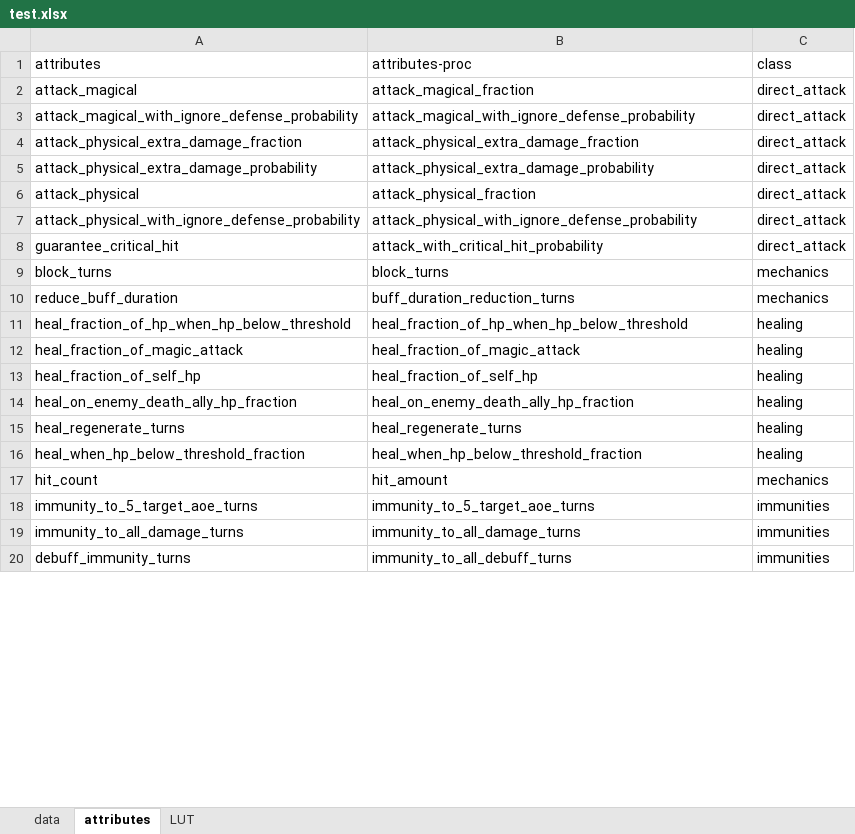
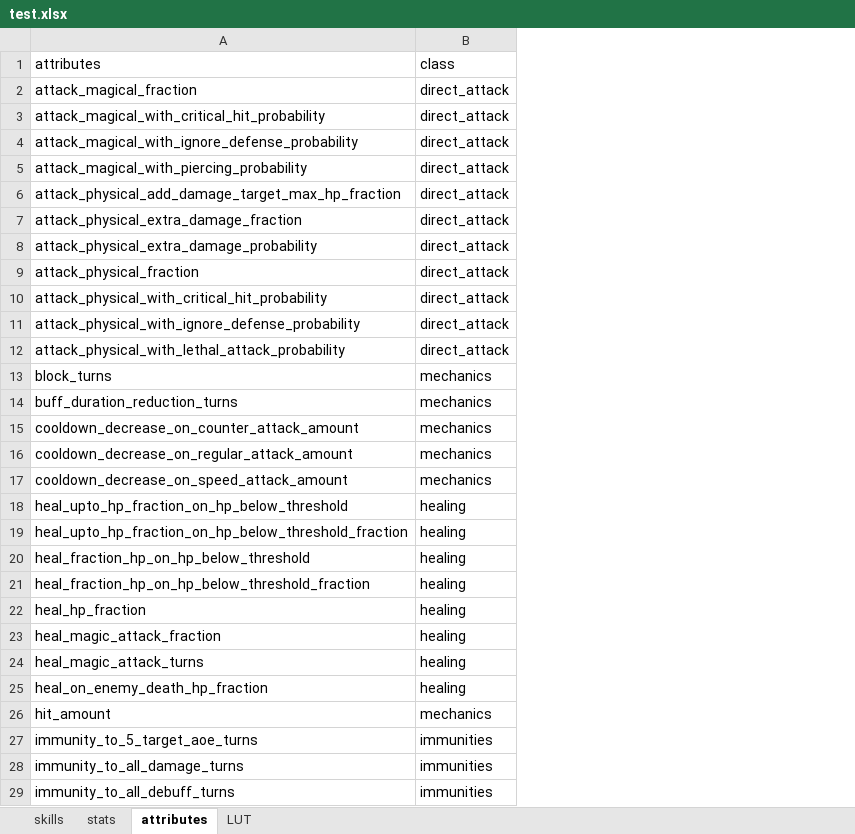
Before and after one commit to gbudiman/skdb, an Excel workbook: spec/xlsx/test.xlsx, sheet attributes, drawn as a sheet; only a part is shown; values as stored, in another font and other column widths than the file's, no borders; removed rows and columns are numbered as before the commit, all else as after; the diff covers the shown part only; the diff names each change by its address in the sheet, - before the commit and + after, or states it on an @@ line.

```diff
--- a/spec/xlsx/test.xlsx (sheet attributes)
+++ b/spec/xlsx/test.xlsx (sheet attributes)
-sheet tab: data
+sheet tab: skills
+sheet tab: stats
-column A, rows 1-20: attributes | attack_magical | attack_magical_with_ignore_defense_probability | attack_physical_extra_damage_fraction | attack_physical_extra_damage_probability | attack_physical | attack_physical_with_ignore_defense_probability | guarantee_critical_hit | block_turns | reduce_buff_duration | heal_fraction_of_hp_when_hp_below_threshold | heal_fraction_of_magic_attack | heal_fraction_of_self_hp | heal_on_enemy_death_ally_hp_fraction | heal_regenerate_turns | heal_when_hp_below_threshold_fraction | hit_count | immunity_to_5_target_aoe_turns | immunity_to_all_damage_turns | debuff_immunity_turns
-A1: attributes-proc
+A1: attributes
+row 3: attack_magical_with_critical_hit_probability | direct_attack
+row 5: attack_magical_with_piercing_probability | direct_attack
+row 6: attack_physical_add_damage_target_max_hp_fraction | direct_attack
+row 10: attack_physical_with_critical_hit_probability | direct_attack
-A12: attack_with_critical_hit_probability
+A12: attack_physical_with_lethal_attack_probability
+row 15: cooldown_decrease_on_counter_attack_amount | mechanics
+row 16: cooldown_decrease_on_regular_attack_amount | mechanics
+row 17: cooldown_decrease_on_speed_attack_amount | mechanics
+row 18: heal_upto_hp_fraction_on_hp_below_threshold | healing
+row 19: heal_upto_hp_fraction_on_hp_below_threshold_fraction | healing
-A20: heal_fraction_of_hp_when_hp_below_threshold
+A20: heal_fraction_hp_on_hp_below_threshold
-A21: heal_fraction_of_magic_attack
+A21: heal_fraction_hp_on_hp_below_threshold_fraction
-A22: heal_fraction_of_self_hp
+A22: heal_hp_fraction
-A23: heal_on_enemy_death_ally_hp_fraction
+A23: heal_magic_attack_fraction
-A24: heal_regenerate_turns
+A24: heal_magic_attack_turns
-A25: heal_when_hp_below_threshold_fraction
+A25: heal_on_enemy_death_hp_fraction
```
Also changed, not shown: 21 added rows, 4 removed rows, 1 moved row and 9 edited cells elsewhere in this sheet, sheet skills, db/seed.xlsx, 10 other files.
